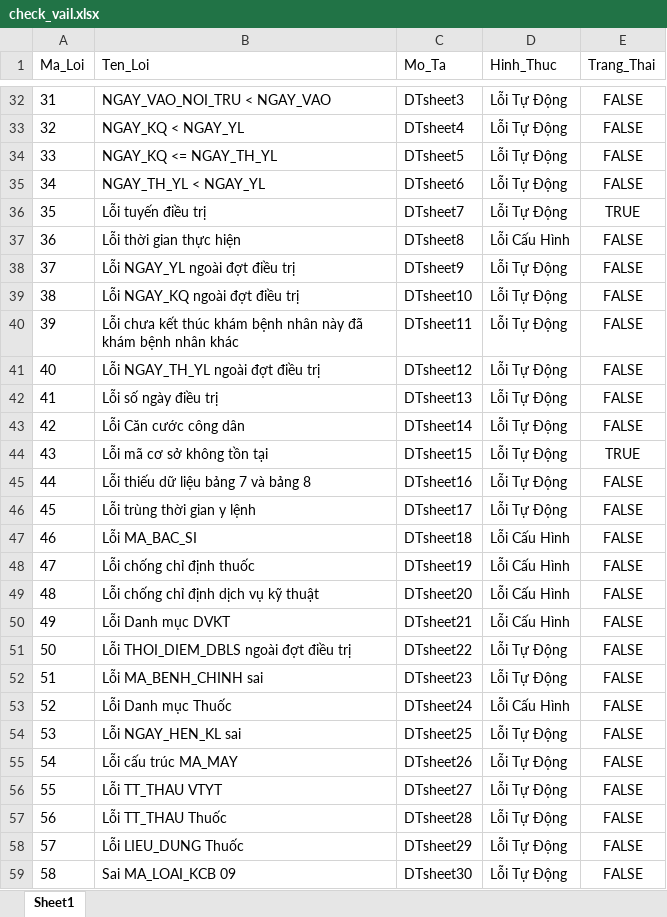
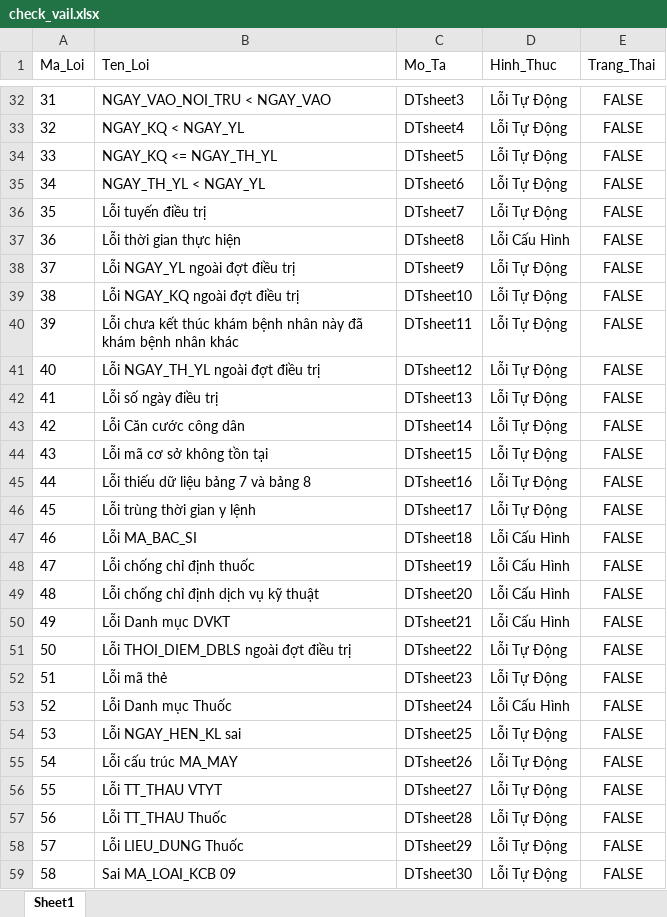
Before and after one commit to hoainam-netizen/HN-CheckXML, an Excel workbook: LQT/check_vail.xlsx, sheet Sheet1, drawn as a sheet; only a part is shown, gaps mark what is left out; values as stored, in another font and other column widths than the file's, no borders; the diff names each change by its address in the sheet, - before the commit and + after, or states it on an @@ line.

```diff
--- a/LQT/check_vail.xlsx (sheet Sheet1)
+++ b/LQT/check_vail.xlsx (sheet Sheet1)
-E36 (Trang_Thai): TRUE
+E36 (Trang_Thai): FALSE
-E44 (Trang_Thai): TRUE
+E44 (Trang_Thai): FALSE
-B52 (Ten_Loi): Lỗi MA_BENH_CHINH sai
+B52 (Ten_Loi): Lỗi mã thẻ
```
Also changed, not shown: 19 other files.
